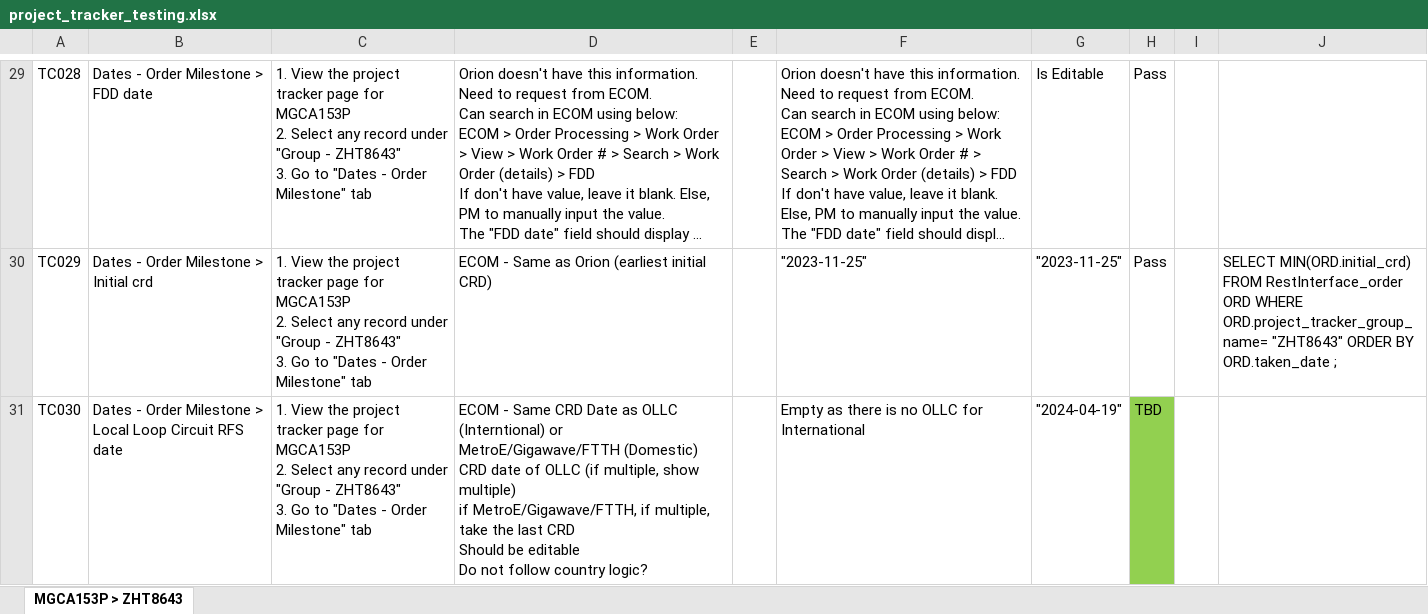
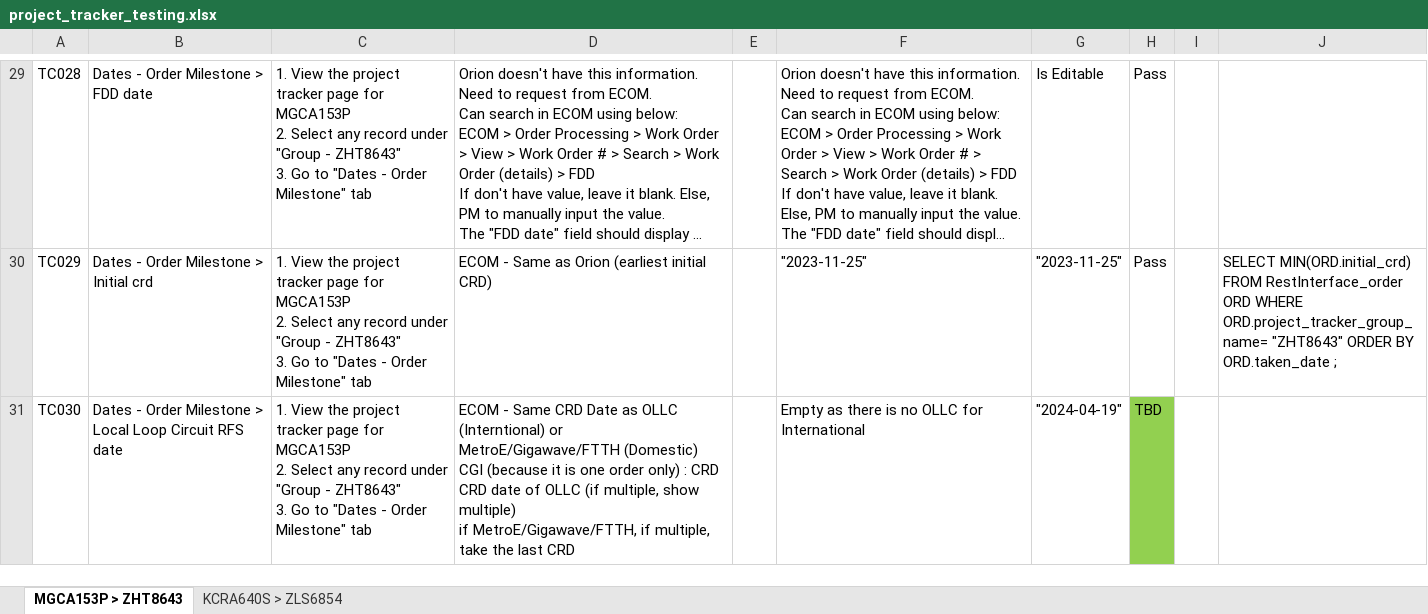
Before and after one commit to aljoponce-singtel/orion_report_management_tool, an Excel workbook: scripts/reports/pm_project_tracker/testing/project_tracker_testing.xlsx, sheet MGCA153P > ZHT8643, drawn as a sheet; only a part is shown, gaps mark what is left out; long unchanged cells end in …; values as stored, in another font and other column widths than the file's, no borders; ↵ is a line break in a cell; the diff covers the shown part only; the diff names each change by its address in the sheet, - before the commit and + after, or states it on an @@ line.

```diff
--- a/scripts/reports/pm_project_tracker/testing/project_tracker_testing.xlsx (sheet MGCA153P > ZHT8643)
+++ b/scripts/reports/pm_project_tracker/testing/project_tracker_testing.xlsx (sheet MGCA153P > ZHT8643)
+sheet tab: KCRA640S > ZLS6854
-D31: …MetroE/Gigawave/FTTH (Domestic) ↵ CRD date of OLLC (if multiple, show multiple) ↵ if MetroE/Gigawave/FTTH, if multiple, take the last CRD ↵ Should be editable ↵ Do not follow country logic?
+D31: …MetroE/Gigawave/FTTH (Domestic) ↵ CGI (because it is one order only) : CRD ↵ CRD date of OLLC (if multiple, show multiple) ↵ if MetroE/Gigawave/FTTH, if multiple, take the last CRD
```
Also changed, not shown: 4 edited cells elsewhere in this sheet, scripts/reports/pm_project_tracker/resource/project_tracker_product_mapping.xlsx.
